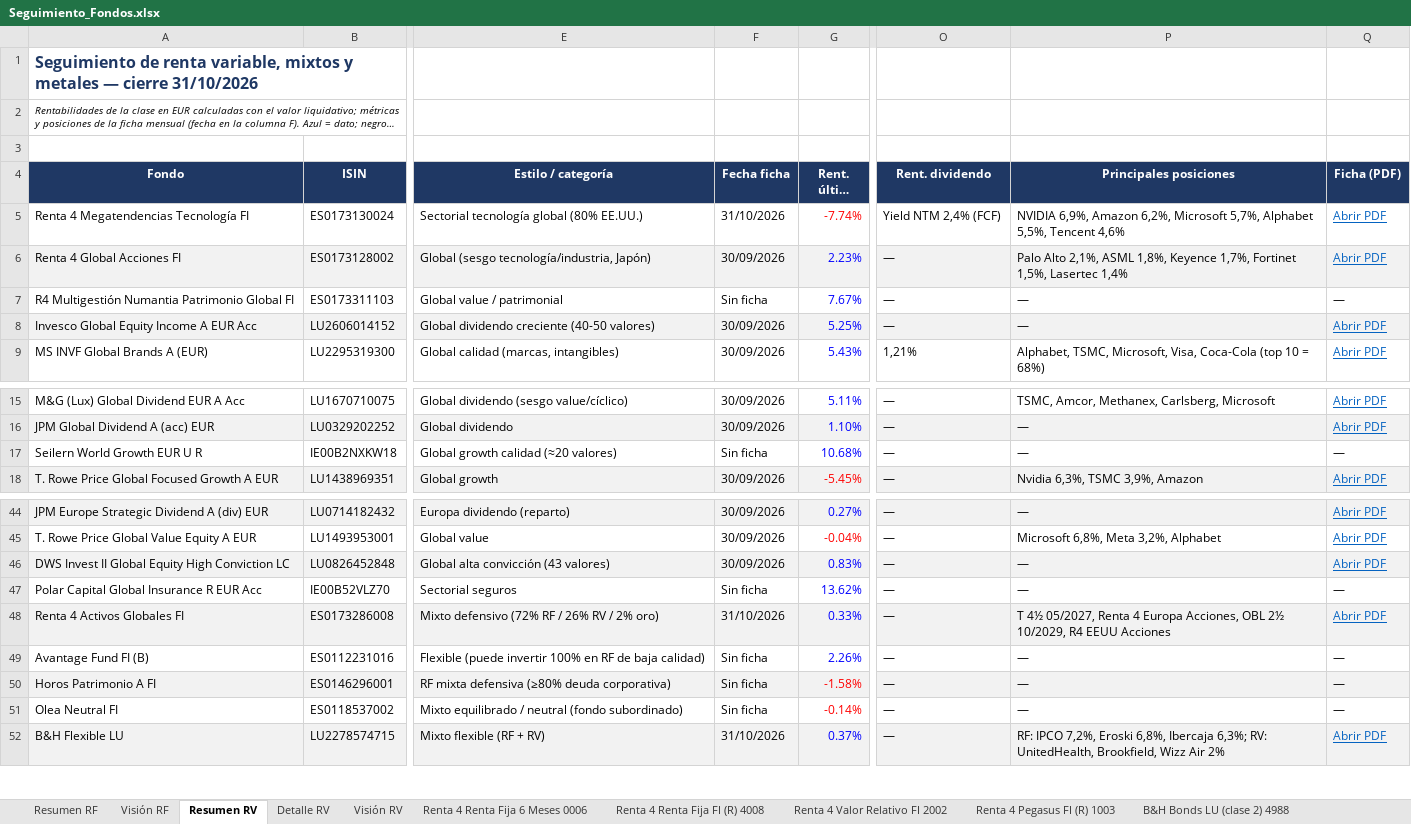
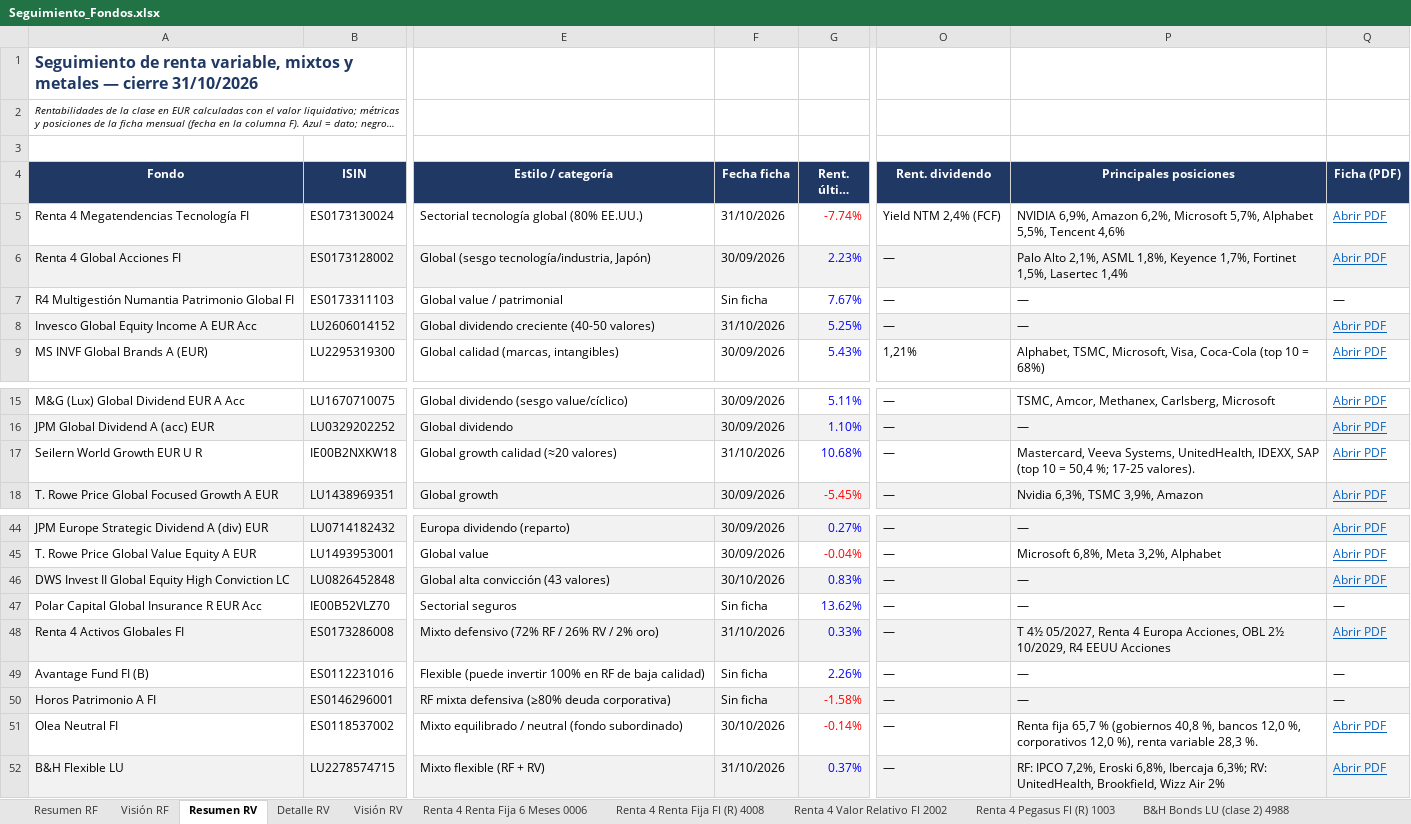
Before and after one commit to juuuuez/seguimiento-fondos, an Excel workbook: descargas/Seguimiento_Fondos.xlsx, sheet Resumen RV, drawn as a sheet; only a part is shown, gaps mark what is left out; long unchanged cells end in …; values as stored, in another font and other column widths than the file's, no borders; the diff names each change by its address in the sheet, - before the commit and + after, or states it on an @@ line.

```diff
--- a/descargas/Seguimiento_Fondos.xlsx (sheet Resumen RV)
+++ b/descargas/Seguimiento_Fondos.xlsx (sheet Resumen RV)
-F8 (Fecha ficha): 30/09/2026
+F8 (Fecha ficha): 31/10/2026
-F17 (Fecha ficha): Sin ficha
+F17 (Fecha ficha): 31/10/2026
-P17 (Principales posiciones): —
+P17 (Principales posiciones): Mastercard, Veeva Systems, UnitedHealth, IDEXX, SAP (top 10 = 50,4 %; 17-25 valores).
-Q17 (Ficha (PDF)): —
+Q17 (Ficha (PDF)): Abrir PDF
@@ Q17 underline: off → on, text colour: black → #0563C1 @@
-F46 (Fecha ficha): 30/09/2026
+F46 (Fecha ficha): 30/10/2026
-F51 (Fecha ficha): Sin ficha
+F51 (Fecha ficha): 30/10/2026
-P51 (Principales posiciones): —
+P51 (Principales posiciones): Renta fija 65,7 % (gobiernos 40,8 %, bancos 12,0 %, corporativos 12,0 %), renta variable 28,3 %.
-Q51 (Ficha (PDF)): —
+Q51 (Ficha (PDF)): Abrir PDF
@@ Q51 underline: off → on, text colour: black → #0563C1 @@
```
Also changed, not shown: sheet Detalle RV, sheet Pendientes, sheet Schroder ISF EURO Credit C 4719, sheet Resumen RF, 22 other files.
